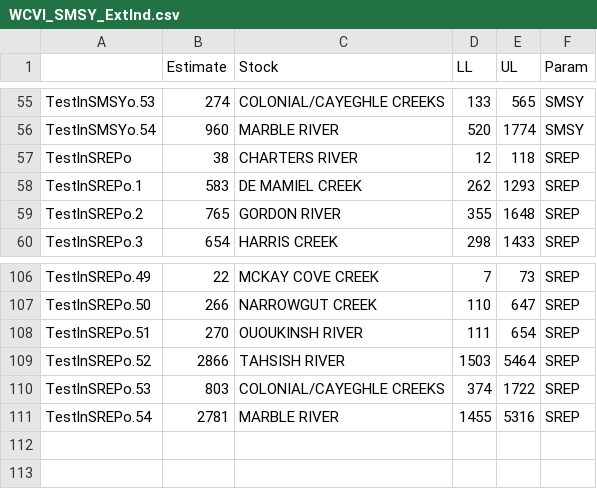
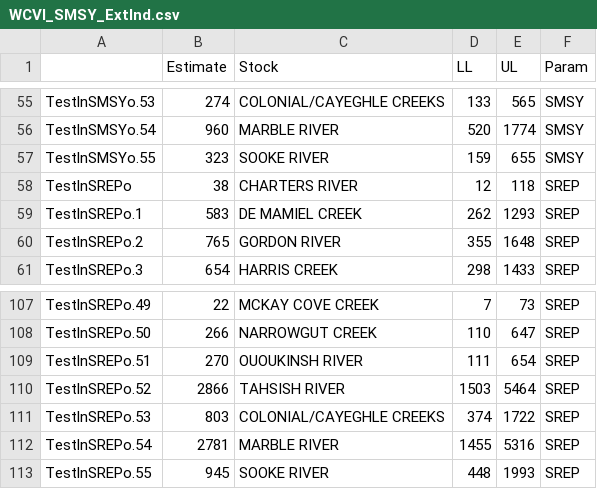
Before and after one commit to carrieholt/Watershed-Area-Model, a CSV file: DataOut/WCVI_SMSY_ExtInd.csv, drawn as a sheet; only a part is shown, gaps mark what is left out; the diff names each change by its address in the sheet, - before the commit and + after, or states it on an @@ line.

```diff
--- a/DataOut/WCVI_SMSY_ExtInd.csv
+++ b/DataOut/WCVI_SMSY_ExtInd.csv
+row 57: TestlnSMSYo.55 | 323 | SOOKE RIVER | 159 | 655 | SMSY
+row 113: TestlnSREPo.55 | 945 | SOOKE RIVER | 448 | 1993 | SREP
```
Also changed, not shown: DataIn/WCVIStocks_ExtInd.csv, 6 other files.
